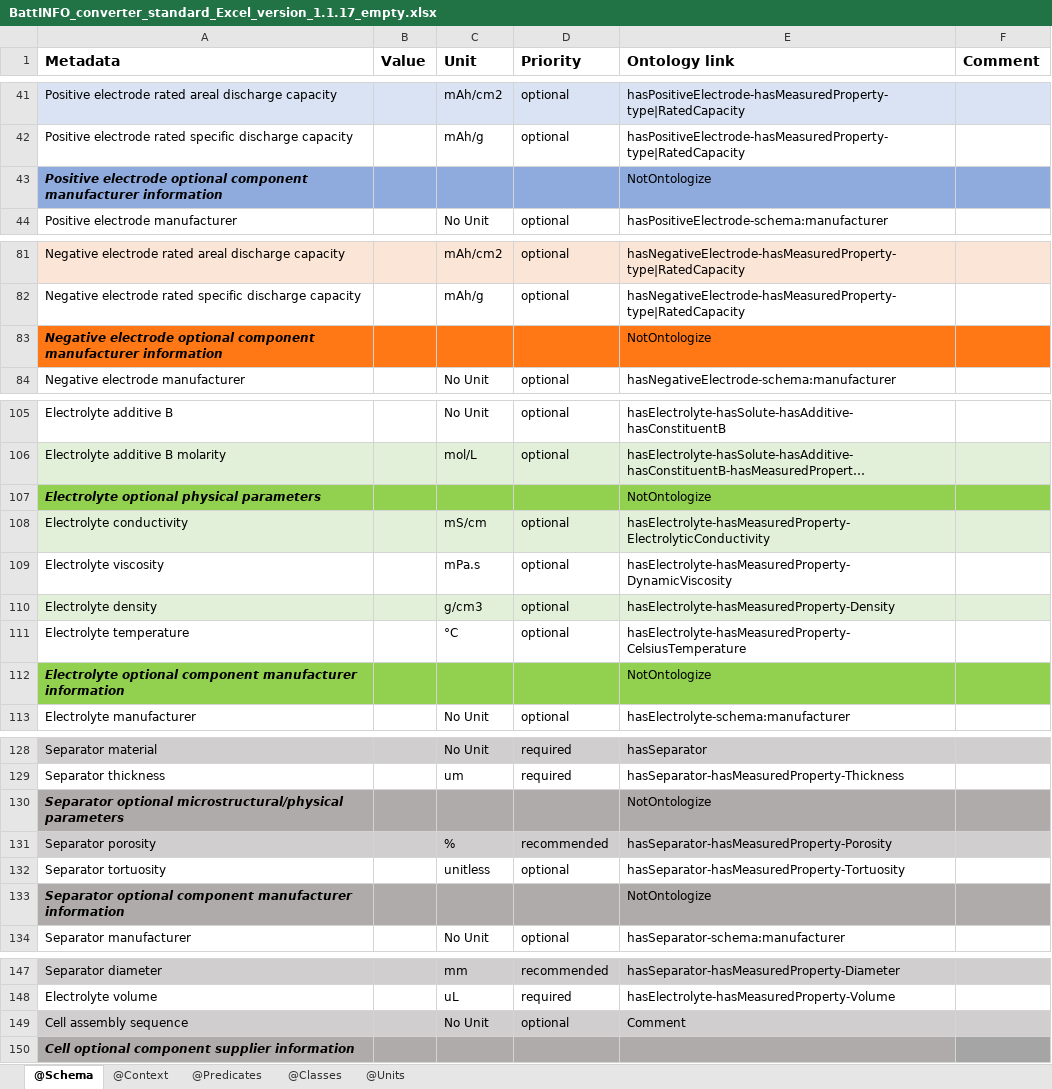
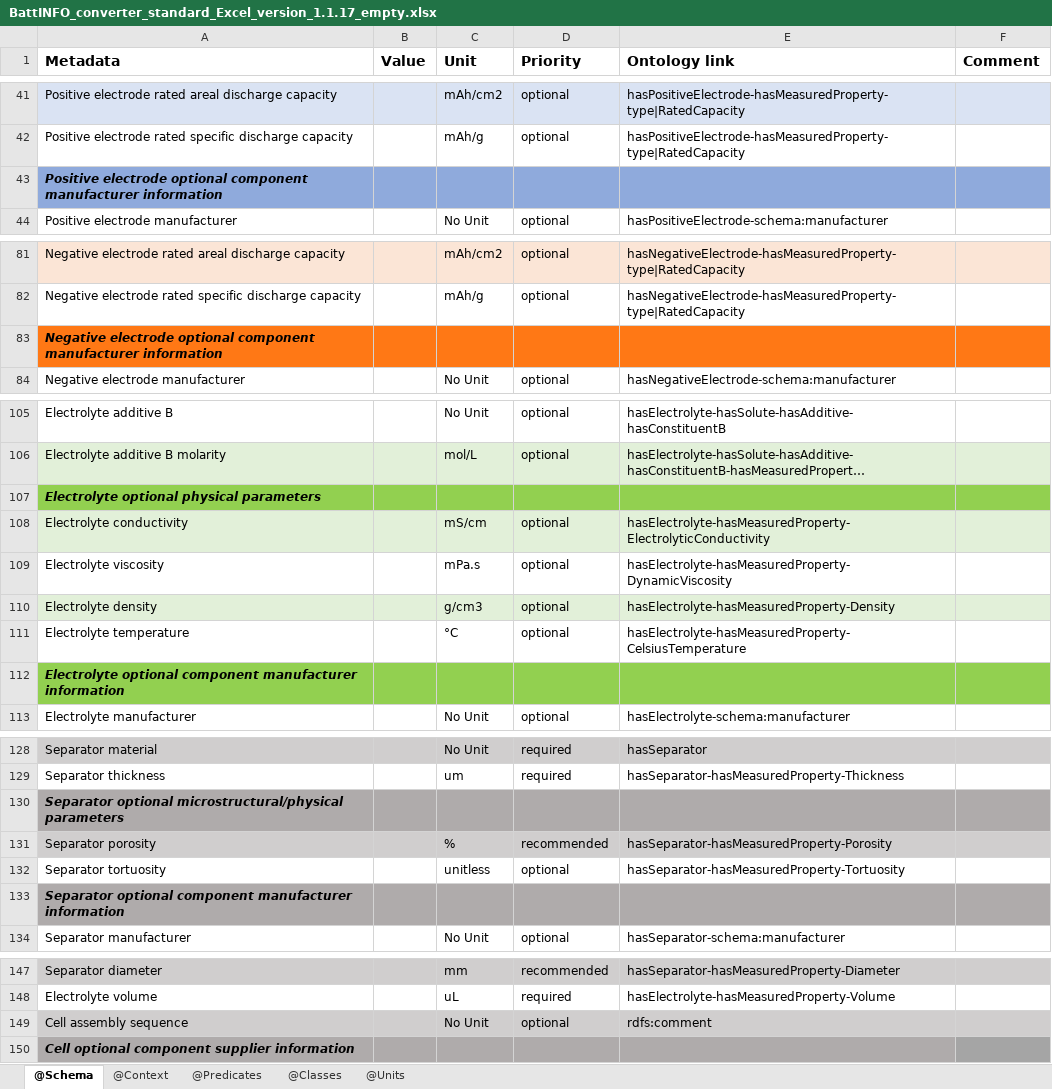
Before and after one commit to EmpaEconversion/BattInfoConverter, an Excel workbook: Excel for reference/BattINFO_converter_standard_Excel_version_1.1.17_empty.xlsx, sheet @Schema, drawn as a sheet; only a part is shown, gaps mark what is left out; long unchanged cells end in …; values as stored, in another font and other column widths than the file's, no borders; conditional formats not drawn; the diff covers the shown part only; the diff names each change by its address in the sheet, - before the commit and + after, or states it on an @@ line.

Commit message:
Update schema, drop all NotOntologize

```diff
--- a/Excel for reference/BattINFO_converter_standard_Excel_version_1.1.17_empty.xlsx (sheet @Schema)
+++ b/Excel for reference/BattINFO_converter_standard_Excel_version_1.1.17_empty.xlsx (sheet @Schema)
-E43 (Ontology link): NotOntologize
+E43 (Ontology link): (empty)
-E83 (Ontology link): NotOntologize
+E83 (Ontology link): (empty)
-E107 (Ontology link): NotOntologize
+E107 (Ontology link): (empty)
-E112 (Ontology link): NotOntologize
+E112 (Ontology link): (empty)
-E130 (Ontology link): NotOntologize
+E130 (Ontology link): (empty)
-E133 (Ontology link): NotOntologize
+E133 (Ontology link): (empty)
-E149 (Ontology link): Comment
+E149 (Ontology link): rdfs:comment
```
Also changed, not shown: 17 edited cells and cell formats elsewhere in this sheet, Excel for reference/BattINFO_converter_standard_Excel_version_1.1.17_filled.xlsx, 1 other file.
